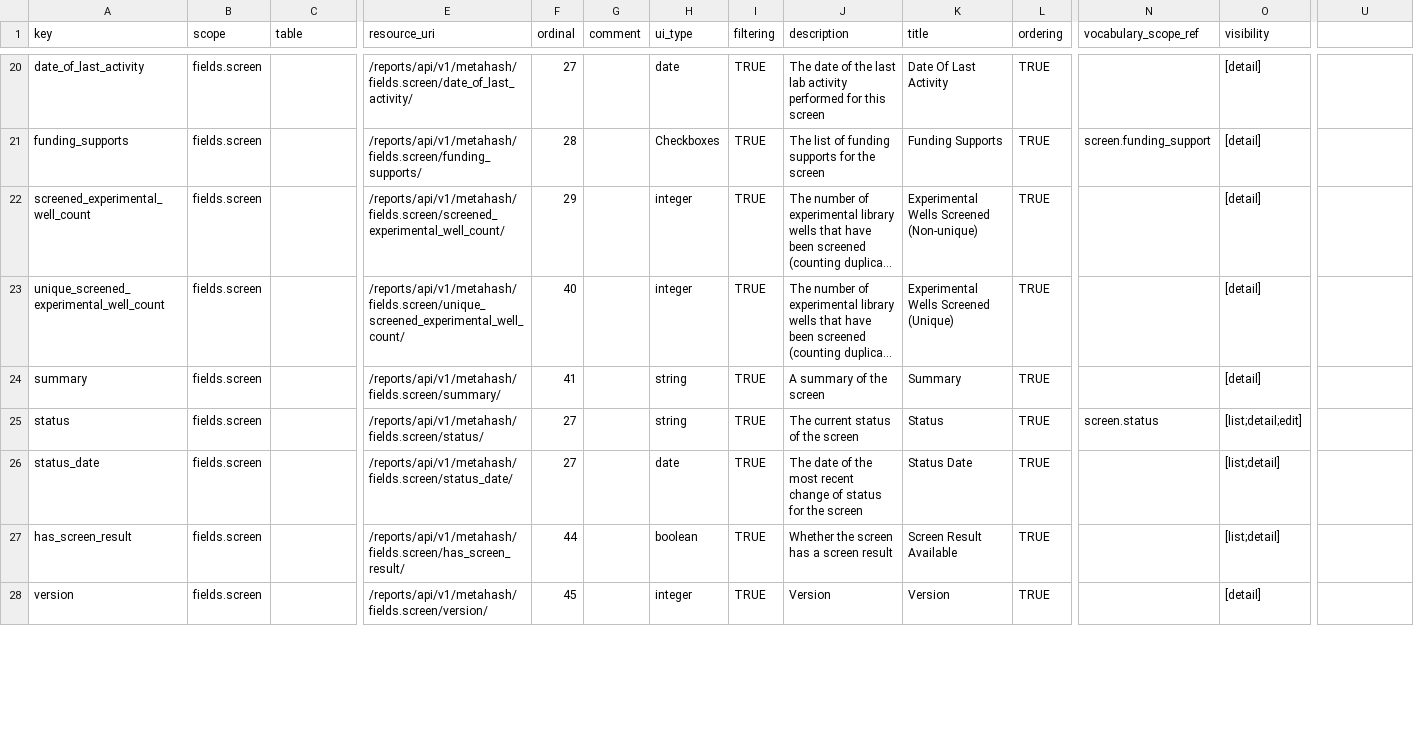
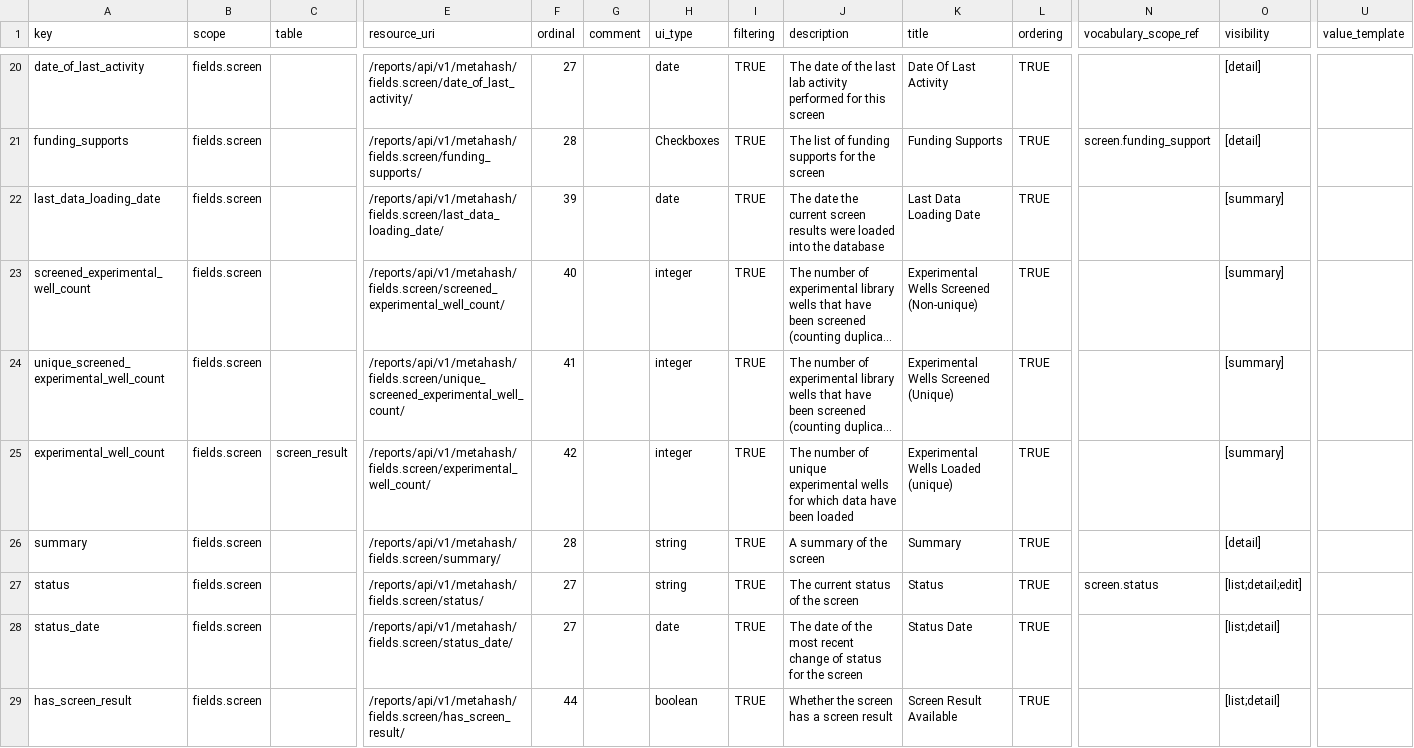
Before and after one commit to seanderickson/lims, a CSV file: db/static/api_init/metahash_fields_screen.csv, drawn as a sheet; only a part is shown, gaps mark what is left out; the shorter side is filled out with more unchanged rows; long unchanged cells end in …; addresses are those after the commit; rows hold the shown columns only; the diff covers the shown part only; the diff names each change by its address in the sheet, - before the commit and + after, or states it on an @@ line.

Commit message:
api checkpoint: screen, screensummary

```diff
--- a/db/static/api_init/metahash_fields_screen.csv
+++ b/db/static/api_init/metahash_fields_screen.csv
-U1: (empty)
+U1: value_template
+row 22: last_data_loading_date | fields.screen |  | /reports/api/v1/metahash/fields.screen/last_data_loading_date/ | 39 |  | date | TRUE | The date the current screen results were loaded into the database | Last Data Loading Date | TRUE |  | [summary]
-F23 (ordinal): 29
+F23 (ordinal): 40
-O23:O24 (visibility): [detail]
+O23:O24 (visibility): [summary]
-F24 (ordinal): 40
+F24 (ordinal): 41
+row 25: experimental_well_count | fields.screen | screen_result | /reports/api/v1/metahash/fields.screen/experimental_well_count/ | 42 |  | integer | TRUE | The number of unique experimental wells for which data have been loaded | Experimental Wells Loaded (unique) | TRUE |  | [summary]
-F26 (ordinal): 41
+F26 (ordinal): 28
```
Also changed, not shown: 12 added rows and 1 edited cell elsewhere in this file, 5 other files.
